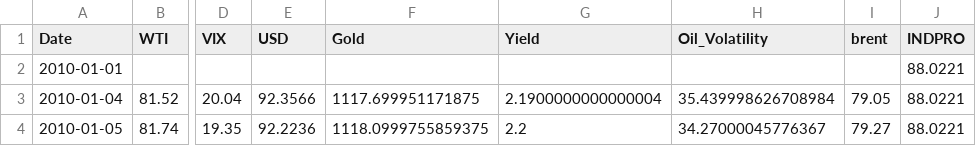
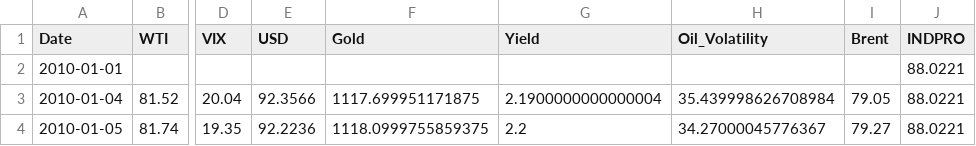
Before and after one commit to Carlson29/Crude-Oil-Prices-Model, a CSV file: code Files/wti_data.csv, drawn as a sheet; only a part is shown, gaps mark what is left out; the diff names each change by its address in the sheet, - before the commit and + after, or states it on an @@ line.

```diff
--- a/code Files/wti_data.csv
+++ b/code Files/wti_data.csv
-I1: brent
+I1: Brent
```
Also changed, not shown: 1 other file.
